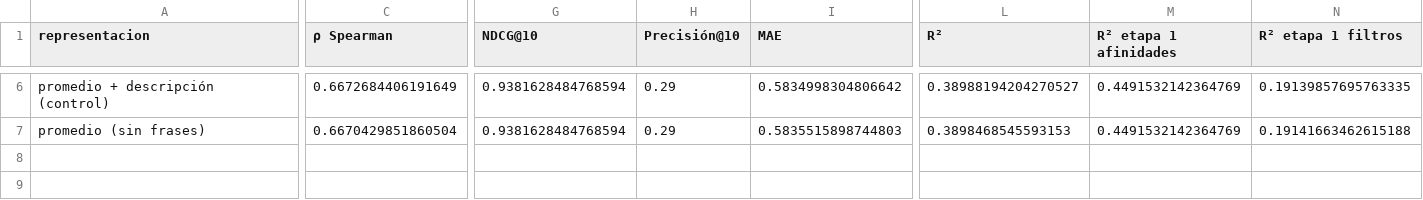
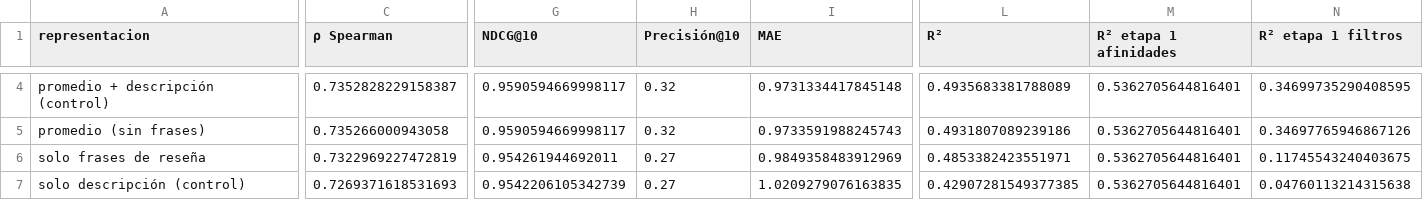
Before and after one commit to jonathanurrutiat-wq/motor-de-recomendacion-semantica-multiperfil, a CSV file: docs/informe/datos/e5_frases_resenia.csv, drawn as a sheet; only a part is shown, gaps mark what is left out; addresses are those after the commit; rows hold the shown columns only; the diff covers the shown part only; the diff names each change by its address in the sheet, - before the commit and + after, or states it on an @@ line.

```diff
--- a/docs/informe/datos/e5_frases_resenia.csv
+++ b/docs/informe/datos/e5_frases_resenia.csv
-C4 (ρ Spearman): 0.6672684406191649
+C4 (ρ Spearman): 0.7352828229158387
-G4:G5 (NDCG@10): 0.9381628484768594
+G4:G5 (NDCG@10): 0.9590594669998117
-H4:H5 (Precisión@10): 0.29
+H4:H5 (Precisión@10): 0.32
-I4 (MAE): 0.5834998304806642
+I4 (MAE): 0.9731334417845148
-L4 (R²): 0.38988194204270527
+L4 (R²): 0.4935683381788089
-M4:M5 (R² etapa 1 afinidades): 0.4491532142364769
+M4:M5 (R² etapa 1 afinidades): 0.5362705644816401
-N4 (R² etapa 1 filtros): 0.19139857695763335
+N4 (R² etapa 1 filtros): 0.34699735290408595
-C5 (ρ Spearman): 0.6670429851860504
+C5 (ρ Spearman): 0.735266000943058
-I5 (MAE): 0.5835515898744803
+I5 (MAE): 0.9733591988245743
-L5 (R²): 0.3898468545593153
+L5 (R²): 0.4931807089239186
-N5 (R² etapa 1 filtros): 0.19141663462615188
+N5 (R² etapa 1 filtros): 0.34697765946867126
+row 6: solo frases de reseña | 0.7322969227472819 | 0.954261944692011 | 0.27 | 0.9849358483912969 | 0.4853382423551971 | 0.5362705644816401 | 0.11745543240403675
+row 7: solo descripción (control) | 0.7269371618531693 | 0.9542206105342739 | 0.27 | 1.0209279076163835 | 0.42907281549377385 | 0.5362705644816401 | 0.04760113214315638
```
Also changed, not shown: 2 removed rows and 29 edited cells elsewhere in this file, docs/informe/datos/e5_frases_resenia_por_criterio.csv, docs/informe/datos/e5_ranking.csv, 30 other files.
